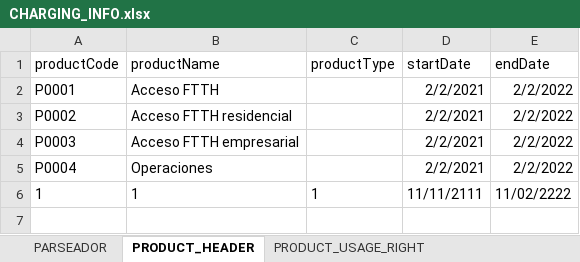
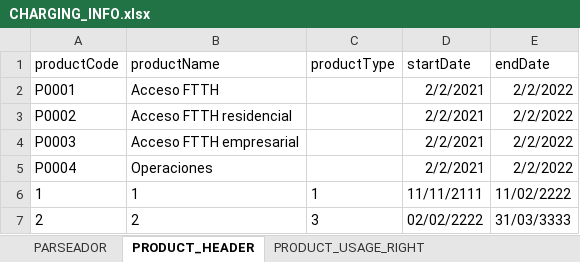
Before and after one commit to daniel-martin-garcia/KOS_BACKEND, an Excel workbook: files/CHARGING_INFO.xlsx, sheet PRODUCT_HEADER, drawn as a sheet; values as stored, in another font and other column widths than the file's, no borders; the diff names each change by its address in the sheet, - before the commit and + after, or states it on an @@ line.

```diff
--- a/files/CHARGING_INFO.xlsx (sheet PRODUCT_HEADER)
+++ b/files/CHARGING_INFO.xlsx (sheet PRODUCT_HEADER)
+row 7: 2 | 2 | 3 | 02/02/2222 | 31/03/3333
```
Also changed, not shown: sheet PRODUCT_CHARGING_CONCEPT, 6 other files.
